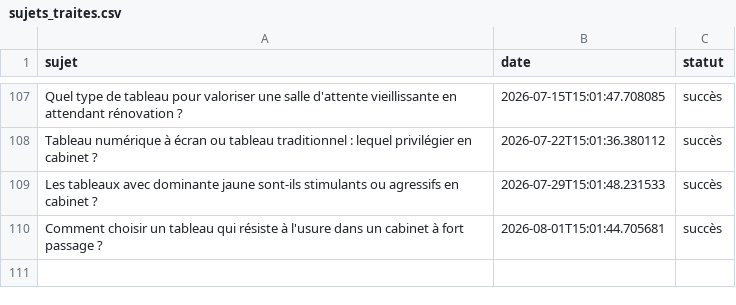
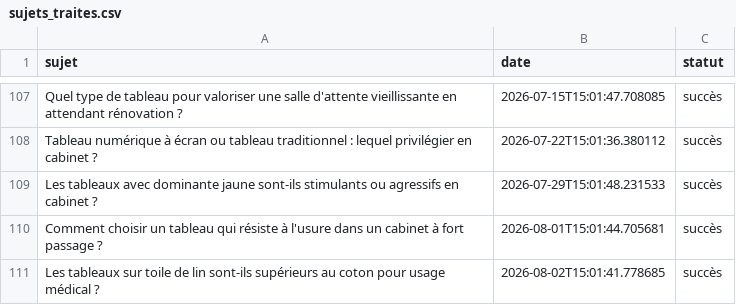
Before and after one commit to Metalosmose21/Cabinet-m-dical-3, a CSV file: sujets_traites.csv, drawn as a sheet; only a part is shown, gaps mark what is left out.

```diff
--- a/sujets_traites.csv
+++ b/sujets_traites.csv
@@ -110 +110,2 @@ Les tableaux avec dominante jaune sont-ils stimulants ou agressifs en cabinet ?,
 Comment choisir un tableau qui résiste à l'usure dans un cabinet à fort passage ?,2026-08-01T15:01:44.705681,succès
+Les tableaux sur toile de lin sont-ils supérieurs au coton pour usage médical ?,2026-08-02T15:01:41.778685,succès
```
Also changed, not shown: sujets.csv.
